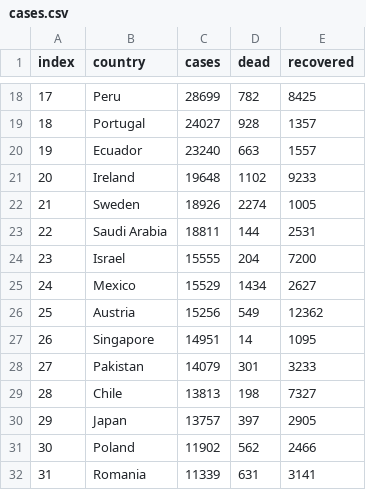
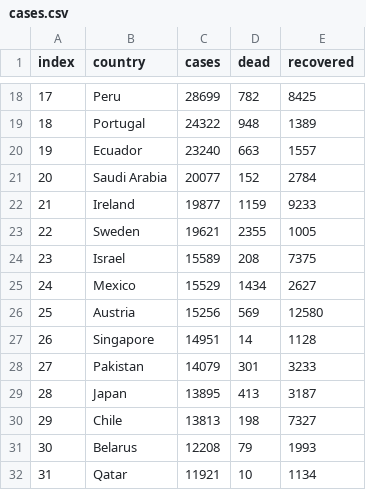
Before and after one commit to abhinavsri360/worldCoronaCases, a CSV file: cases.csv, drawn as a sheet; only a part is shown, gaps mark what is left out; the diff covers the shown part only.

```diff
--- a/cases.csv
+++ b/cases.csv
@@ -18,15 +18,15 @@ index,country,cases,dead,recovered
 17,Peru,28699,782,8425
-18,Portugal,24027,928,1357
+18,Portugal,24322,948,1389
 19,Ecuador,23240,663,1557
-20,Ireland,19648,1102,9233
-21,Sweden,18926,2274,1005
-22,Saudi Arabia,18811,144,2531
-23,Israel,15555,204,7200
+20,Saudi Arabia,20077,152,2784
+21,Ireland,19877,1159,9233
+22,Sweden,19621,2355,1005
+23,Israel,15589,208,7375
 24,Mexico,15529,1434,2627
-25,Austria,15256,549,12362
-26,Singapore,14951,14,1095
+25,Austria,15256,569,12580
+26,Singapore,14951,14,1128
 27,Pakistan,14079,301,3233
-28,Chile,13813,198,7327
-29,Japan,13757,397,2905
-30,Poland,11902,562,2466
-31,Romania,11339,631,3141
+28,Japan,13895,413,3187
+29,Chile,13813,198,7327
+30,Belarus,12208,79,1993
+31,Qatar,11921,10,1134
```
Also changed, not shown: 1 added row, 1 removed row and 143 edited cells elsewhere in this file, 1 other file.
